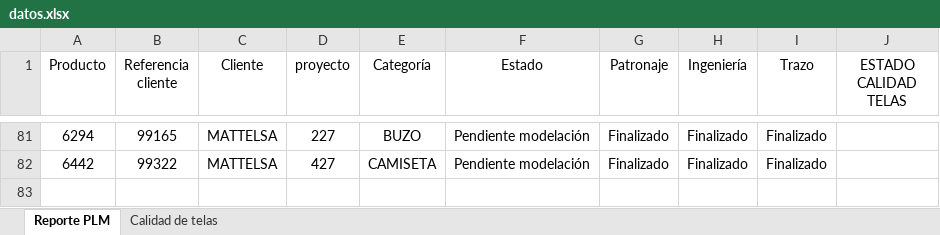
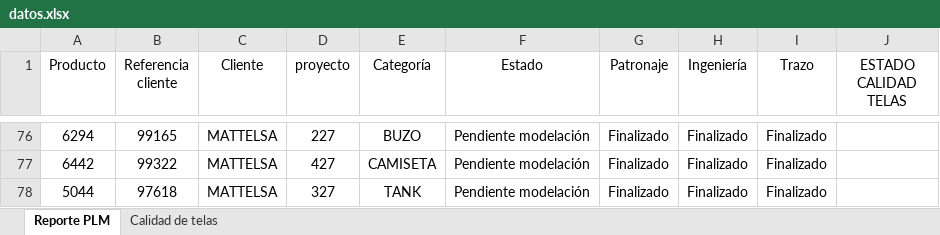
Before and after one commit to AnaliticaURA/PendientesLiberacion, an Excel workbook: datos.xlsx, sheet Reporte PLM, drawn as a sheet; only a part is shown, gaps mark what is left out; values as stored, in another font and other column widths than the file's, no borders; table styles not drawn; the diff covers the shown part only; the diff names each change by its address in the sheet, - before the commit and + after, or states it on an @@ line.

```diff
--- a/datos.xlsx (sheet Reporte PLM)
+++ b/datos.xlsx (sheet Reporte PLM)
+row 78: 5044 | 97618 | MATTELSA | 327 | TANK | Pendiente modelación | Finalizado | Finalizado | Finalizado
```
Also changed, not shown: 16 added rows, 21 removed rows and 46 edited cells elsewhere in this sheet, sheet Calidad de telas.
